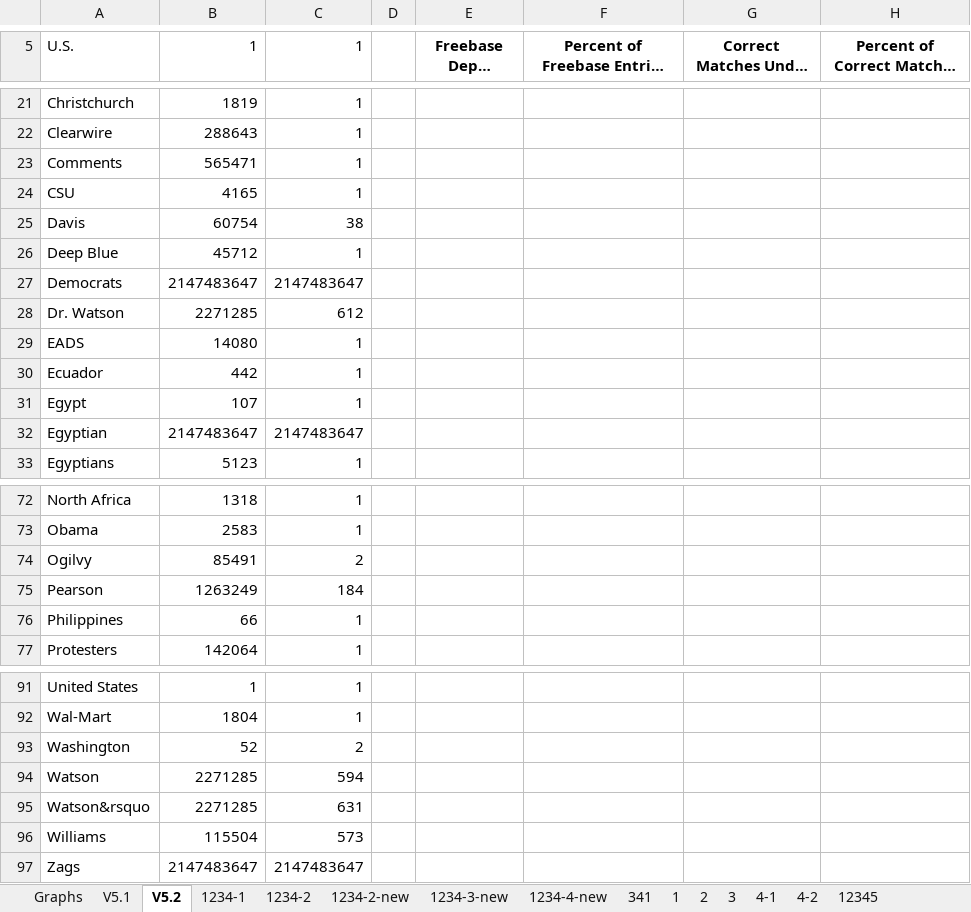
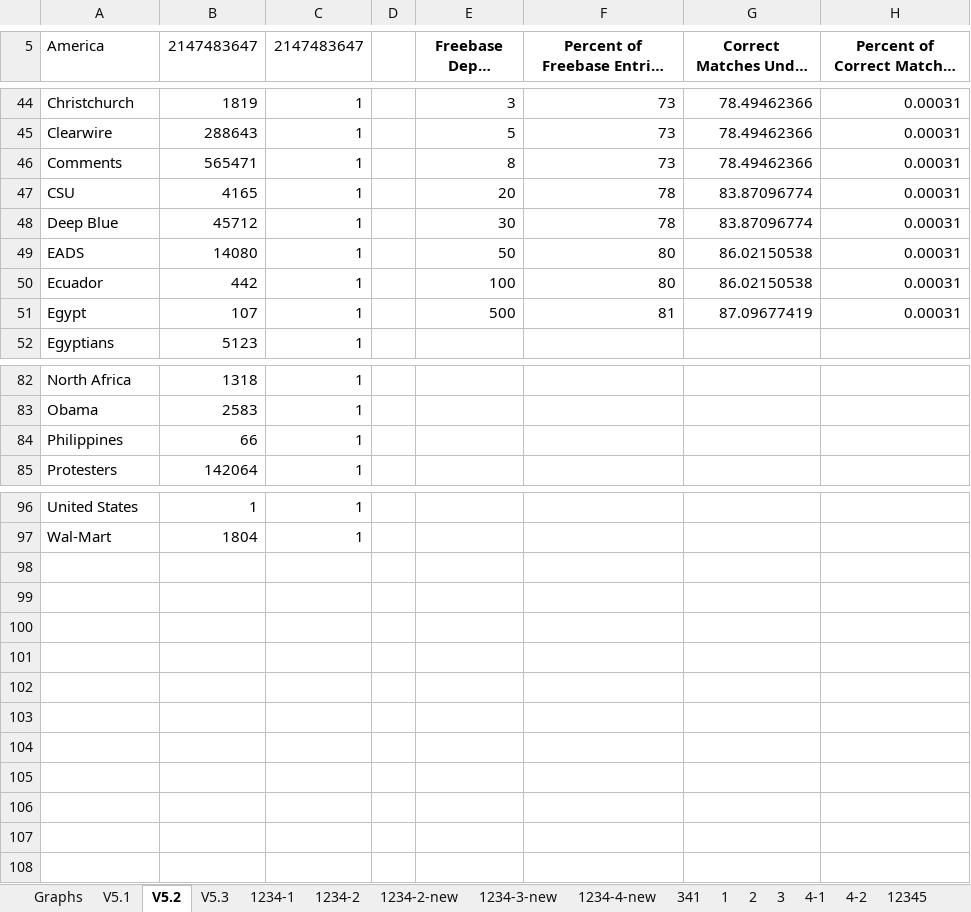
Before and after one commit to omanamos/reverb-freebase-matching, an Excel workbook: analysis.xlsx, sheet V5.2, drawn as a sheet; only a part is shown, gaps mark what is left out; long unchanged cells end in …; values as stored, in another font and other column widths than the file's, no borders; charts and pictures not drawn; removed rows and columns are numbered as before the commit, all else as after; the diff covers the shown part only; the diff names each change by its address in the sheet, - before the commit and + after, or states it on an @@ line.

```diff
--- a/analysis.xlsx (sheet V5.2)
+++ b/analysis.xlsx (sheet V5.2)
+sheet tab: V5.3
-A5: U.S.
+A5: America
-B5: 1
+B5: 2147483647
-C5: 1
+C5: 2147483647
-E44 (Freebase Depth Ceiling): (empty)
+E44 (Freebase Depth Ceiling): 3
-F44:F46: (empty)
+F44:F46: 73
-G44:G46 (Correct Matches Under Ceiling): (empty)
+G44:G46 (Correct Matches Under Ceiling): 78.49462366
-H44:H47 (Percent of Correct Matches Found): (empty)
+H44:H47 (Percent of Correct Matches Found): 0.00031
-E45 (Freebase Depth Ceiling): (empty)
+E45 (Freebase Depth Ceiling): 5
-E46 (Freebase Depth Ceiling): (empty)
+E46 (Freebase Depth Ceiling): 8
-E47 (Freebase Depth Ceiling): (empty)
+E47 (Freebase Depth Ceiling): 20
-F47: (empty)
+F47: 78
-G47 (Correct Matches Under Ceiling): (empty)
+G47 (Correct Matches Under Ceiling): 83.87096774
@@ row 25 moved to row 19: Davis @@
-E48 (Freebase Depth Ceiling): (empty)
+E48 (Freebase Depth Ceiling): 30
-F48: (empty)
+F48: 78
-G48 (Correct Matches Under Ceiling): (empty)
+G48 (Correct Matches Under Ceiling): 83.87096774
-H48 (Percent of Correct Matches Found): (empty)
+H48 (Percent of Correct Matches Found): 0.00031
-row 27: Democrats | 2147483647 | 2147483647
-row 28: Dr. Watson | 2271285 | 612
-E49 (Freebase Depth Ceiling): (empty)
+E49 (Freebase Depth Ceiling): 50
-F49:F50: (empty)
+F49:F50: 80
-G49:G50 (Correct Matches Under Ceiling): (empty)
+G49:G50 (Correct Matches Under Ceiling): 86.02150538
-H49:H51 (Percent of Correct Matches Found): (empty)
+H49:H51 (Percent of Correct Matches Found): 0.00031
-E50 (Freebase Depth Ceiling): (empty)
+E50 (Freebase Depth Ceiling): 100
-E51 (Freebase Depth Ceiling): (empty)
+E51 (Freebase Depth Ceiling): 500
-F51: (empty)
+F51: 81
-G51 (Correct Matches Under Ceiling): (empty)
+G51 (Correct Matches Under Ceiling): 87.09677419
-row 32: Egyptian | 2147483647 | 2147483647
@@ row 74 moved to row 30: Ogilvy @@
-row 75: Pearson | 1263249 | 184
@@ row 93 moved to row 32: Washington @@
-row 94: Watson | 2271285 | 594
-row 95: Watson&rsquo | 2271285 | 631
-row 96: Williams | 115504 | 573
-row 97: Zags | 2147483647 | 2147483647
```
Also changed, not shown: 15 added rows, 7 removed rows, 7 moved rows and 66 edited cells elsewhere in this sheet, charts or pictures, 16 other files.
